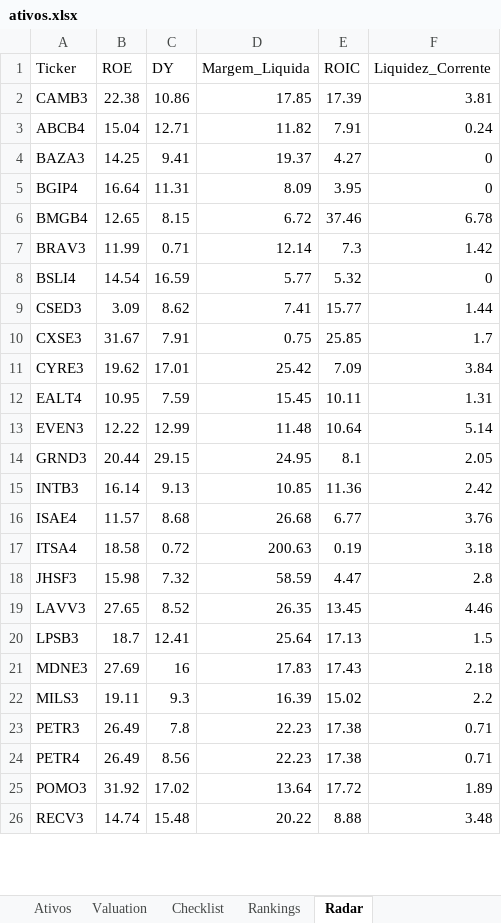
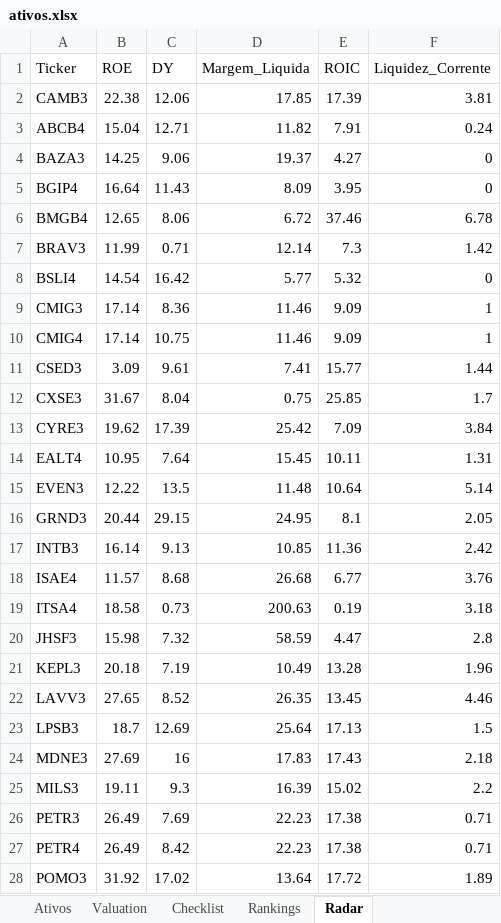
Before and after one commit to carlossobral/sobral_invest, an Excel workbook: ativos.xlsx, sheet Radar, drawn as a sheet; only a part is shown; the shorter side is filled out with more unchanged rows; values as stored, in another font and other column widths than the file's, no cell formats; addresses are those after the commit; the diff covers the shown part only; the diff names each change by its address in the sheet, - before the commit and + after, or states it on an @@ line.

```diff
--- a/ativos.xlsx (sheet Radar)
+++ b/ativos.xlsx (sheet Radar)
-C2 (DY): 10.86
+C2 (DY): 12.06
-C4 (DY): 9.41
+C4 (DY): 9.06
-C5 (DY): 11.31
+C5 (DY): 11.43
-C6 (DY): 8.15
+C6 (DY): 8.06
-C8 (DY): 16.59
+C8 (DY): 16.42
+row 9: CMIG3 | 17.14 | 8.36 | 11.46 | 9.09 | 1
+row 10: CMIG4 | 17.14 | 10.75 | 11.46 | 9.09 | 1
-C11 (DY): 8.62
+C11 (DY): 9.61
-C12 (DY): 7.91
+C12 (DY): 8.04
-C13 (DY): 17.01
+C13 (DY): 17.39
-C14 (DY): 7.59
+C14 (DY): 7.64
-C15 (DY): 12.99
+C15 (DY): 13.5
-C19 (DY): 0.72
+C19 (DY): 0.73
+row 21: KEPL3 | 20.18 | 7.19 | 10.49 | 13.28 | 1.96
-C23 (DY): 12.41
+C23 (DY): 12.69
-C26 (DY): 7.8
+C26 (DY): 7.69
-C27 (DY): 8.56
+C27 (DY): 8.42
```
Also changed, not shown: 4 added rows, 7 removed rows, 5 moved rows and 112 edited cells elsewhere in this sheet, sheet Ativos, sheet Valuation, sheet Rankings, sheet Checklist, cell formats, 1 other file.
